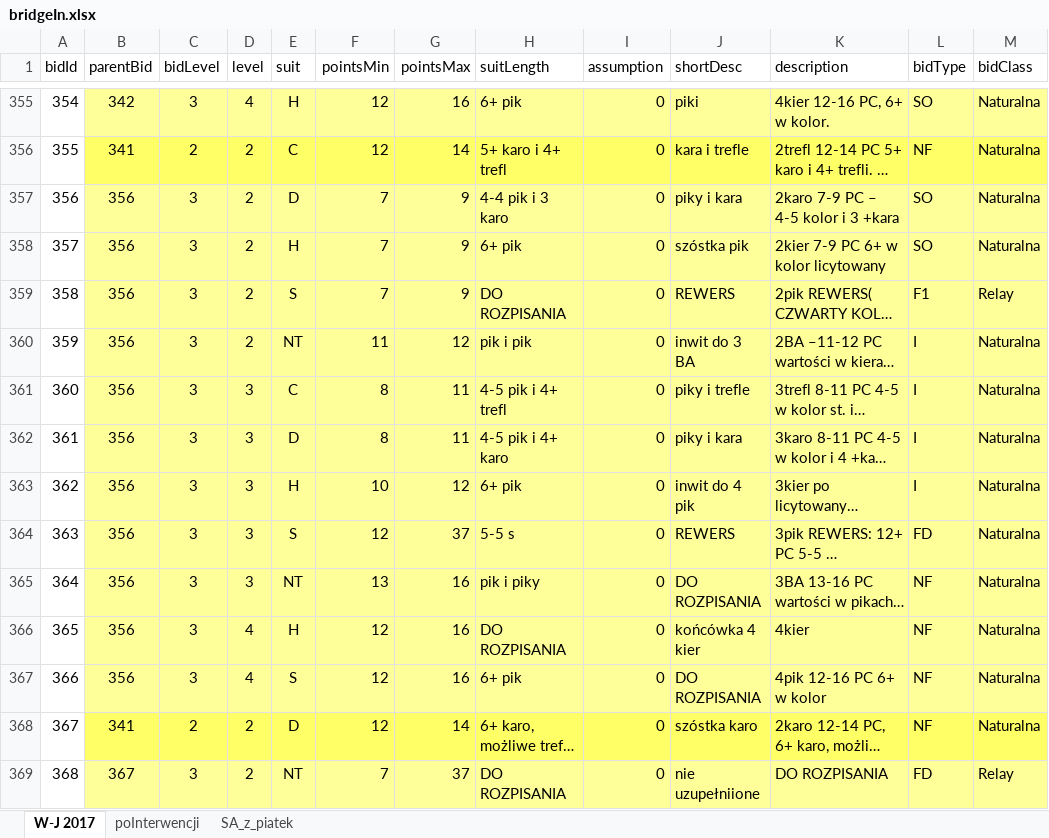
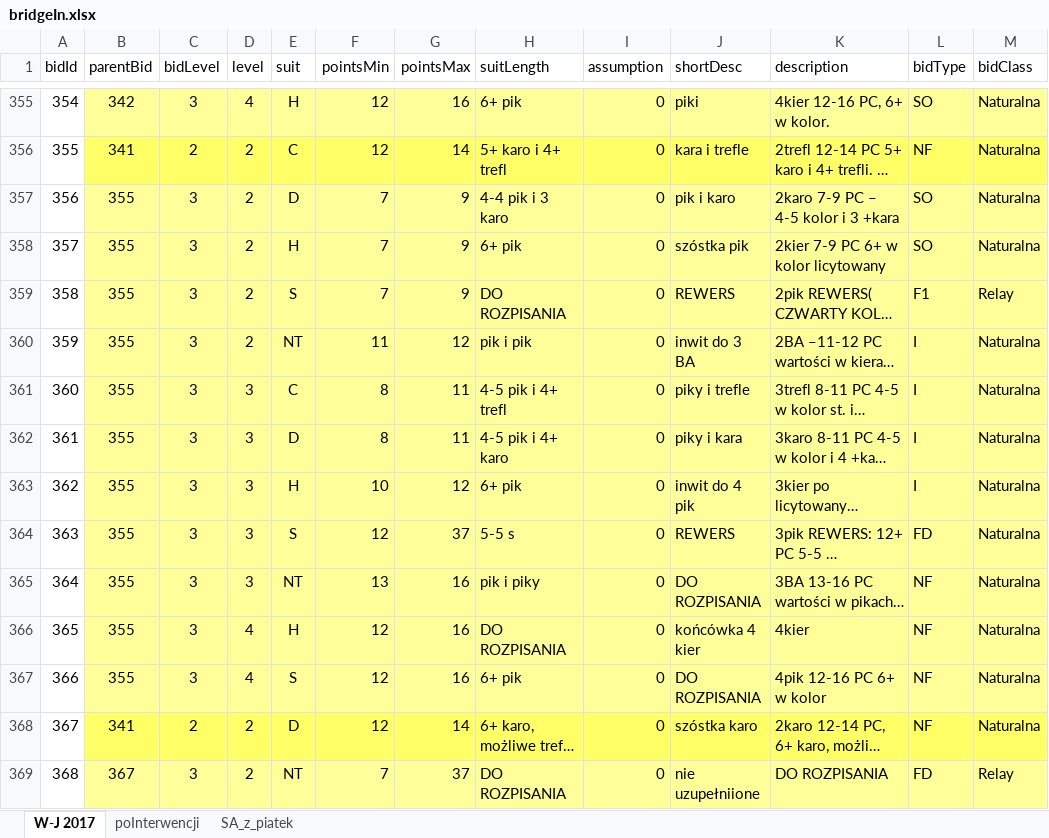
Before and after one commit to prubach/WebBridgeBidding, an Excel workbook: bridgeIn.xlsx, sheet W-J 2017, drawn as a sheet; only a part is shown, gaps mark what is left out; long unchanged cells end in …; values as stored, in another font and other column widths than the file's, no borders; the diff names each change by its address in the sheet, - before the commit and + after, or states it on an @@ line.

Commit message:
fix error in exel with 2D bid

```diff
--- a/bridgeIn.xlsx (sheet W-J 2017)
+++ b/bridgeIn.xlsx (sheet W-J 2017)
-B357:B367 (parentBid): 356
+B357:B367 (parentBid): 355
-J357 (shortDesc): piky i kara
+J357 (shortDesc): pik i karo
```
